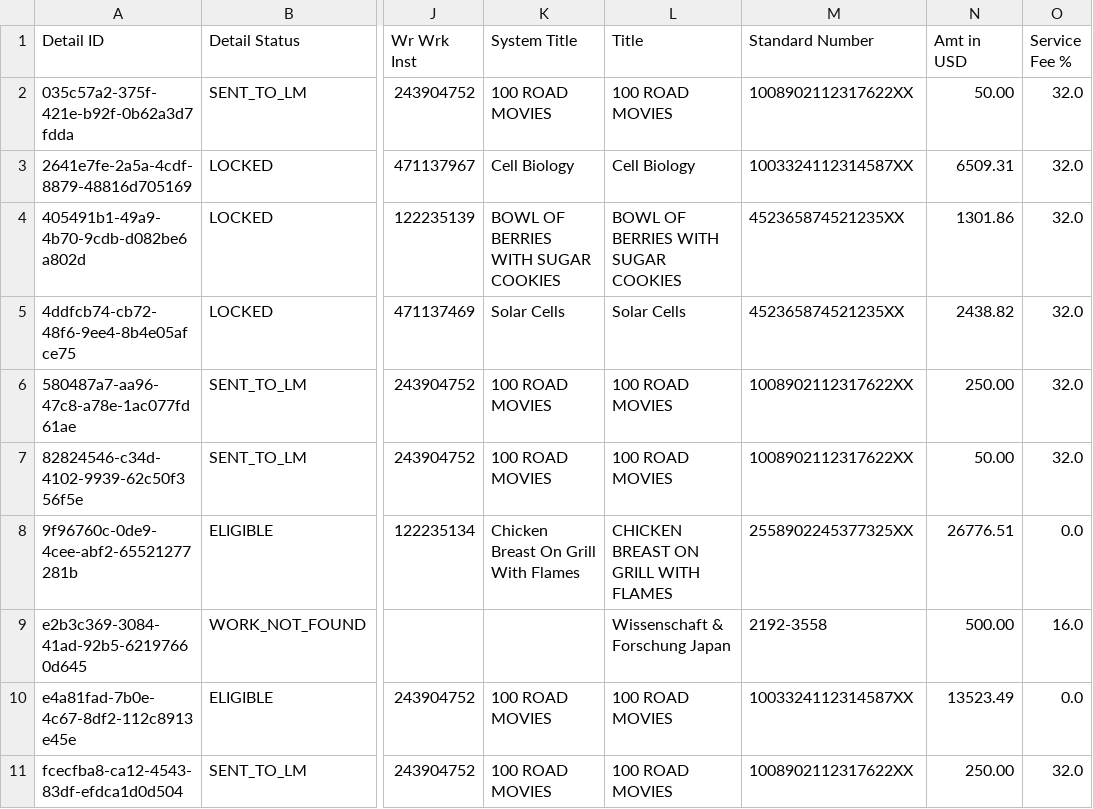
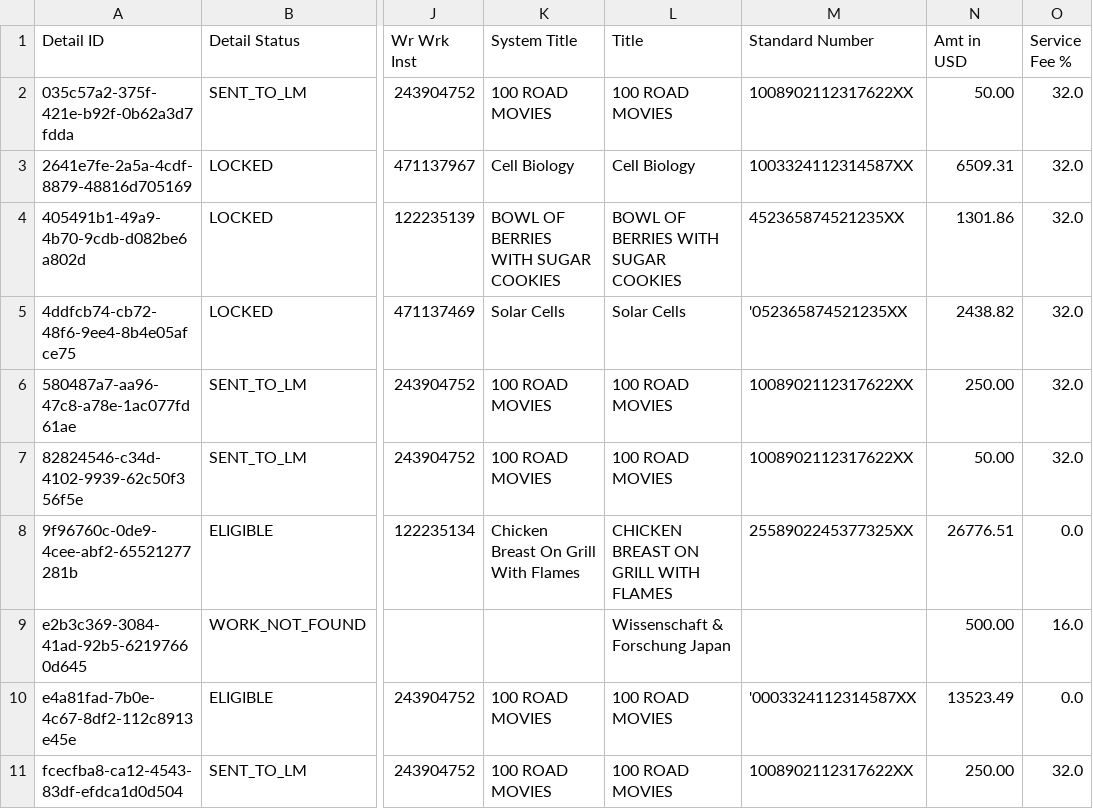
Before and after one commit to Dzmitry-Basiachenka/dist-foreign-aliakh, a CSV file: dist-foreign-repository/src/testInteg/resources/com/copyright/rup/dist/foreign/repository/impl/csv/audit_usages_report.csv, drawn as a sheet; only a part is shown, gaps mark what is left out; the diff names each change by its address in the sheet, - before the commit and + after, or states it on an @@ line.

```diff
--- a/dist-foreign-repository/src/testInteg/resources/com/copyright/rup/dist/foreign/repository/impl/csv/audit_usages_report.csv
+++ b/dist-foreign-repository/src/testInteg/resources/com/copyright/rup/dist/foreign/repository/impl/csv/audit_usages_report.csv
-M5 (Standard Number): 452365874521235XX
+M5 (Standard Number): '052365874521235XX
-M9 (Standard Number): 2192-3558
+M9 (Standard Number): (empty)
-M10 (Standard Number): 1003324112314587XX
+M10 (Standard Number): '0003324112314587XX
```
Also changed, not shown: dist-foreign-repository/src/testInteg/resources/com/copyright/rup/dist/foreign/repository/impl/csv/scenario_usages_report.csv, dist-foreign-repository/src/testInteg/resources/com/copyright/rup/dist/foreign/repository/impl/csv/usages_for_research.csv, 6 other files.
